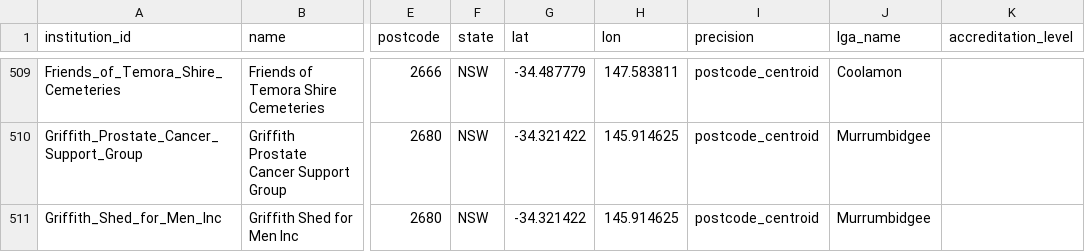
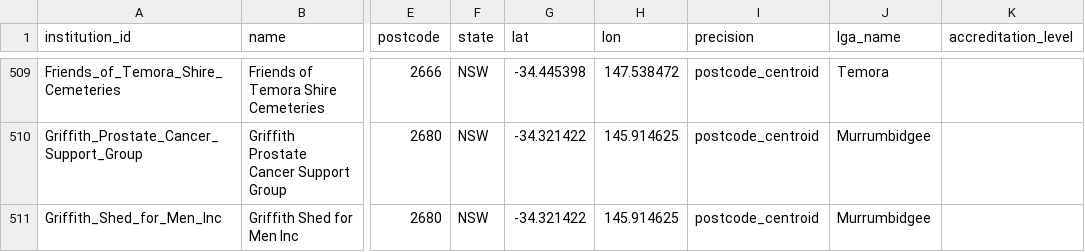
Before and after one commit to welcomingaustralia/welcoming-map, a CSV file: welcoming_points_centroids.csv, drawn as a sheet; only a part is shown, gaps mark what is left out; the diff covers the shown part only; the diff names each change by its address in the sheet, - before the commit and + after, or states it on an @@ line.

```diff
--- a/welcoming_points_centroids.csv
+++ b/welcoming_points_centroids.csv
-G509 (lat): -34.487779
+G509 (lat): -34.445398
-H509 (lon): 147.583811
+H509 (lon): 147.538472
-J509 (lga_name): Coolamon
+J509 (lga_name): Temora
```
Also changed, not shown: 31 edited cells elsewhere in this file.
